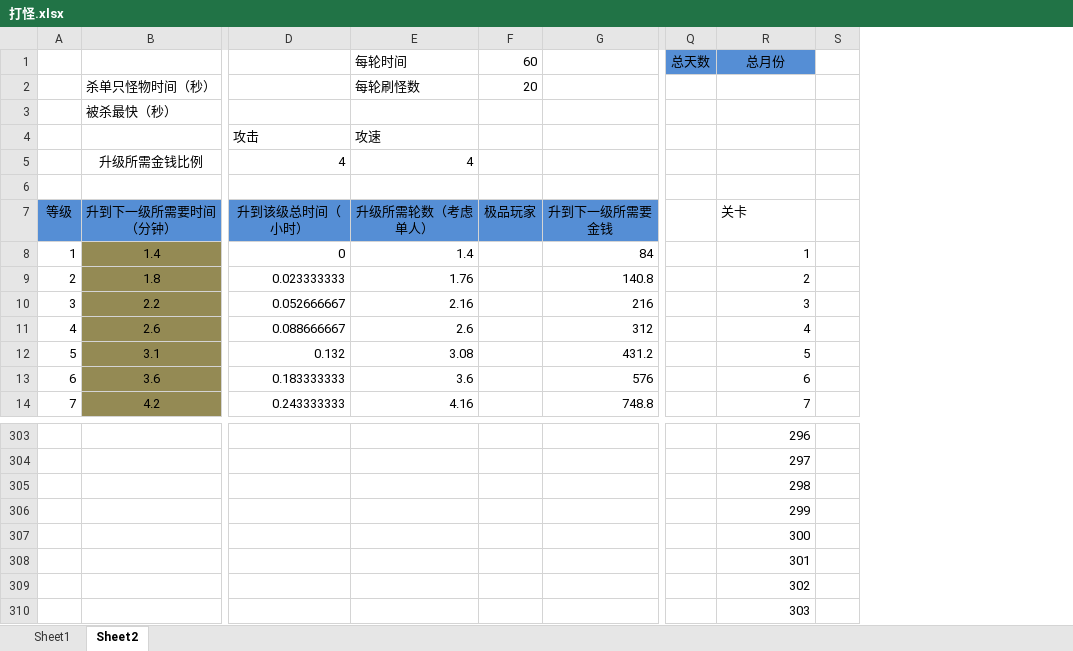
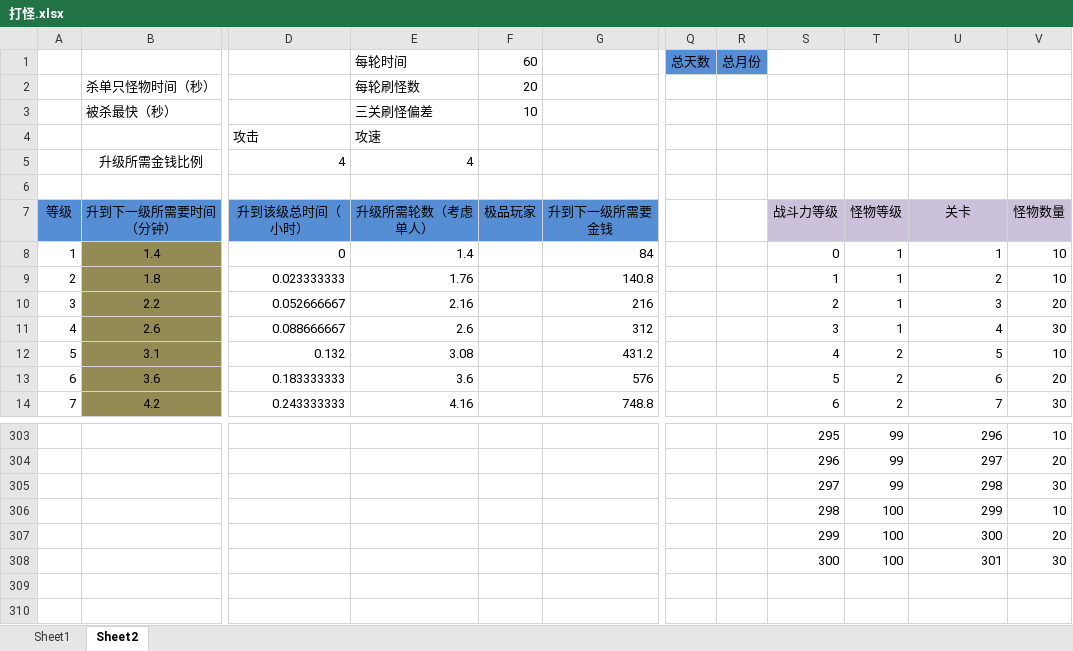
Before and after one commit to devilwalk/survive, an Excel workbook: 打怪.xlsx, sheet Sheet2, drawn as a sheet; only a part is shown, gaps mark what is left out; values as stored, in another font and other column widths than the file's, no borders; removed rows and columns are numbered as before the commit, all else as after; rows hold the shown columns only; the diff names each change by its address in the sheet, - before the commit and + after, or states it on an @@ line.

Commit message:
增加怪物关卡信息

```diff
--- a/打怪.xlsx (sheet Sheet2)
+++ b/打怪.xlsx (sheet Sheet2)
+column R, row 1: 总月份
+column S, rows 7-14: 战斗力等级 | 0 | 1 | 2 | 3 | 4 | 5 | 6; rows 303-308: 295 | 296 | 297 | 298 | 299 | 300
+column T, rows 7-14: 怪物等级 | 1 | 1 | 1 | 1 | 2 | 2 | 2; rows 303-308: 99 | 99 | 99 | 100 | 100 | 100
-column S, empty
+column V, rows 7-14: 怪物数量 | 10 | 10 | 20 | 30 | 10 | 20 | 30; rows 303-308: 10 | 20 | 30 | 10 | 20 | 30
-U1: 总月份
+U1: (empty)
-U1 fill: #558ED5
+U1 fill: none
-E3: (empty)
+E3: 三关刷怪偏差
-F3: (empty)
+F3: 10
@@ U7 fill: none → #CCC1DA, alignment: left → center @@
-row 309:  |  |  |  |  |  |  | 302
-row 310:  |  |  |  |  |  |  | 303
```
Also changed, not shown: charts or pictures.
